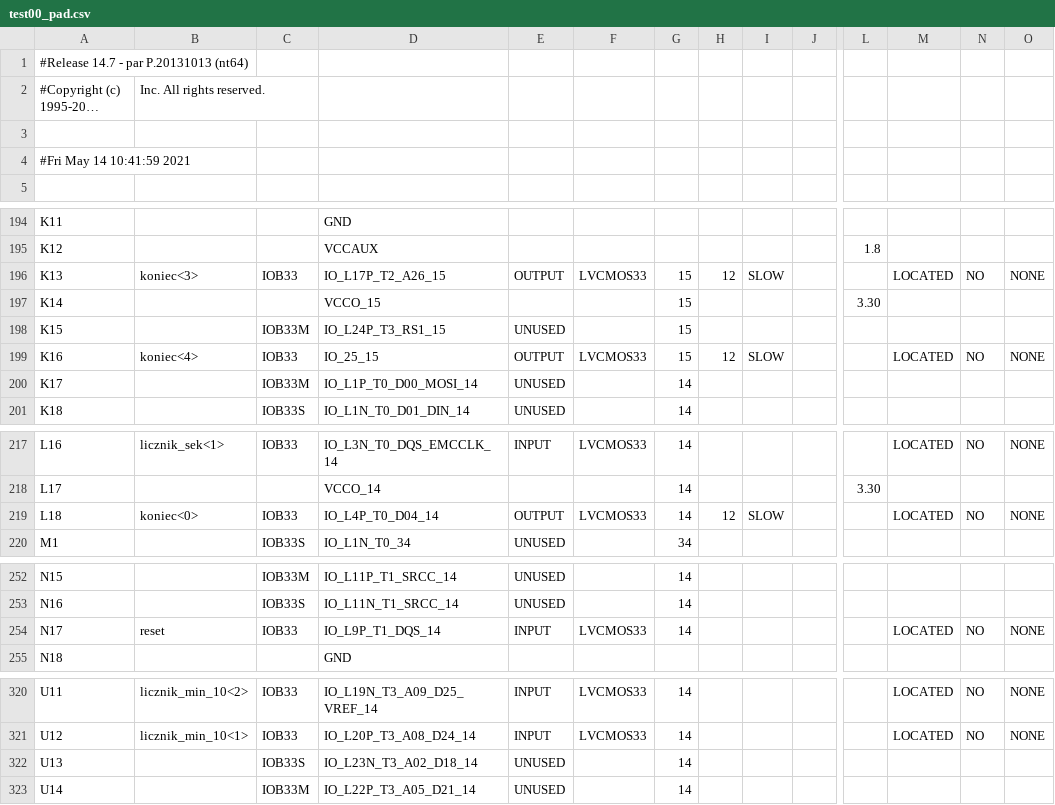
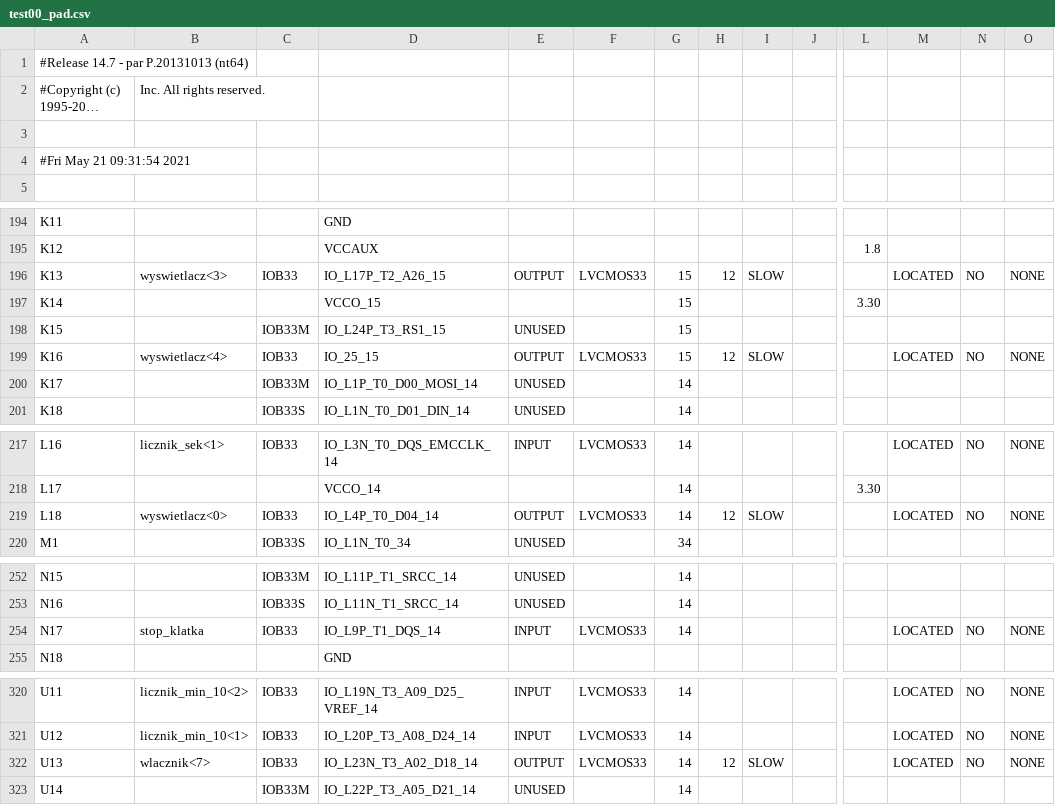
Before and after one commit to mateuszkojro/ui4-programowanie-ukladow-cyfrowych, a CSV file: stoper/test00_pad.csv, drawn as a sheet; only a part is shown, gaps mark what is left out; long unchanged cells end in …; the diff covers the shown part only; the diff names each change by its address in the sheet, - before the commit and + after, or states it on an @@ line.

```diff
--- a/stoper/test00_pad.csv
+++ b/stoper/test00_pad.csv
-A4: #Fri May 14 10:41:59 2021
+A4: #Fri May 21 09:31:54 2021
-B196: koniec<3>
+B196: wyswietlacz<3>
-B199: koniec<4>
+B199: wyswietlacz<4>
-B219: koniec<0>
+B219: wyswietlacz<0>
-B254: reset
+B254: stop_klatka
-B322: (empty)
+B322: wlacznik<7>
-C322: IOB33S
+C322: IOB33
-E322: UNUSED
+E322: OUTPUT
-F322: (empty)
+F322: LVCMOS33
-H322: (empty)
+H322: 12
-I322: (empty)
+I322: SLOW
-M322: (empty)
+M322: LOCATED
-N322: (empty)
+N322: NO
-O322: (empty)
+O322: NONE
```
Also changed, not shown: 39 edited cells elsewhere in this file, 50 other files.
